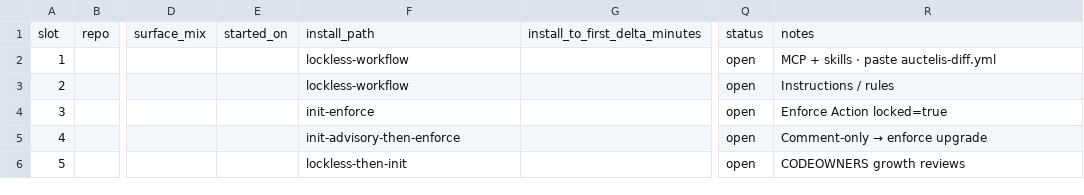
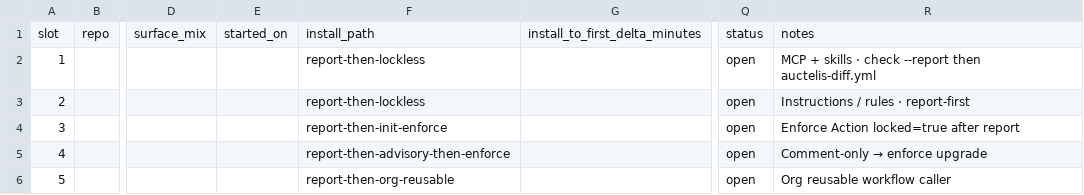
Before and after one commit to roham-amd/auctelis, a CSV file: eval/pilot-metrics.csv, drawn as a sheet; only a part is shown, gaps mark what is left out; the diff names each change by its address in the sheet, - before the commit and + after, or states it on an @@ line.

```diff
--- a/eval/pilot-metrics.csv
+++ b/eval/pilot-metrics.csv
-F2:F3: lockless-workflow
+F2:F3: report-then-lockless
-R2: MCP + skills · paste auctelis-diff.yml
+R2: MCP + skills · check --report then auctelis-diff.yml
-R3: Instructions / rules
+R3: Instructions / rules · report-first
-F4: init-enforce
+F4: report-then-init-enforce
-R4: Enforce Action locked=true
+R4: Enforce Action locked=true after report
-F5: init-advisory-then-enforce
+F5: report-then-advisory-then-enforce
-F6: lockless-then-init
+F6: report-then-org-reusable
-R6: CODEOWNERS growth reviews
+R6: Org reusable workflow caller
```
Also changed, not shown: 58 other files.
